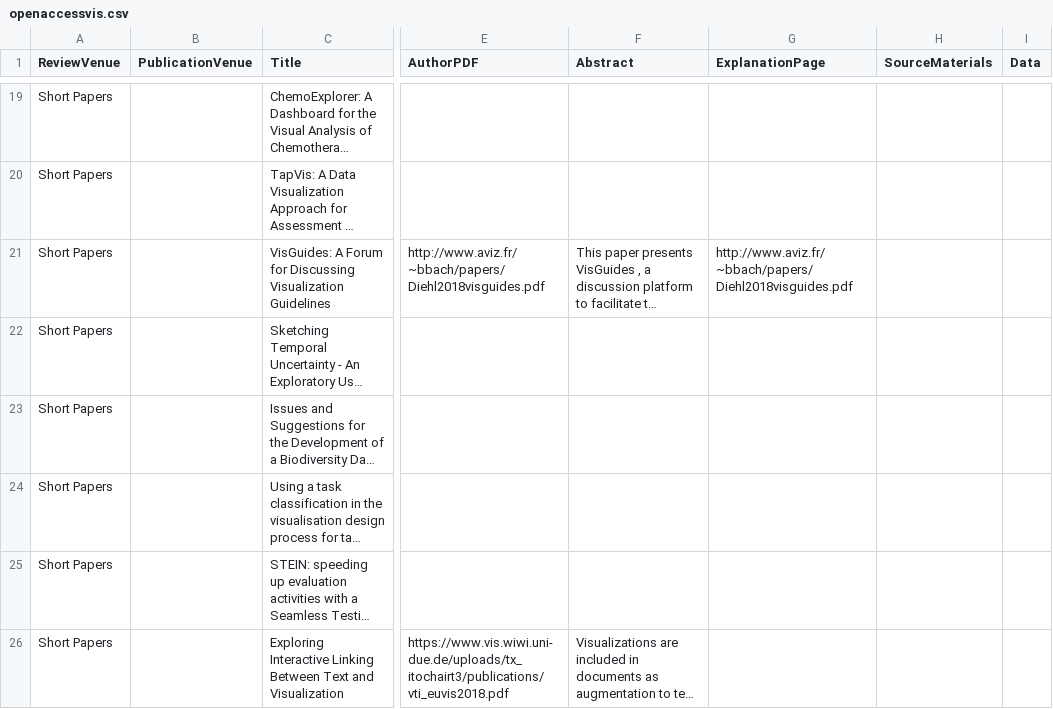
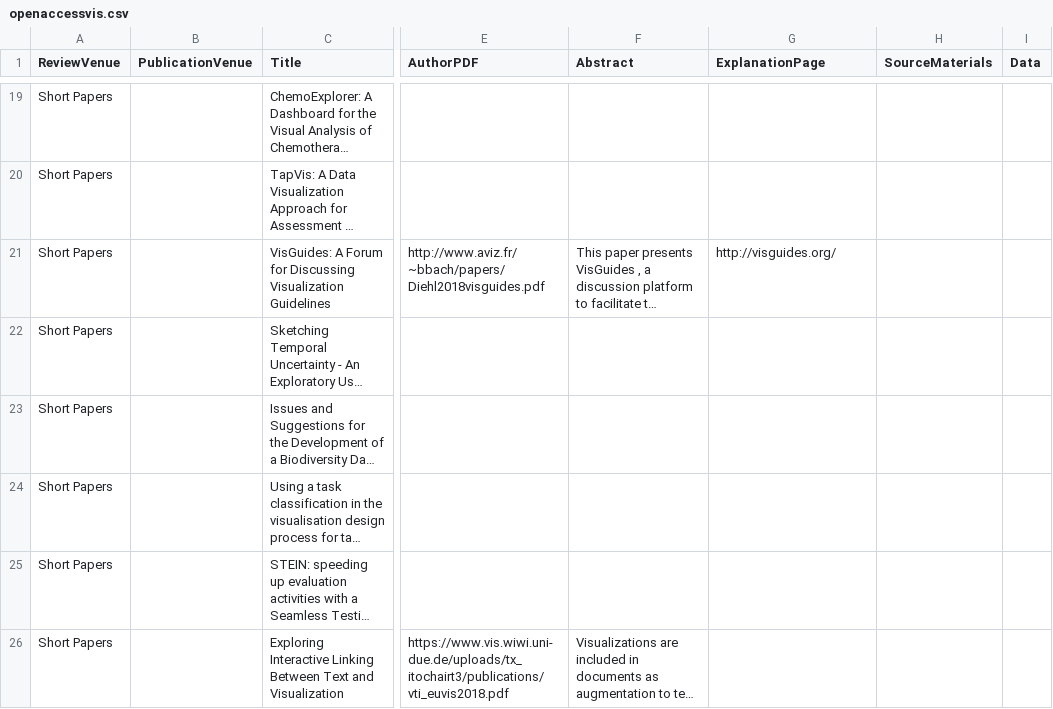
Before and after one commit to jamesscottbrown/open-access-eurovis, a CSV file: openaccessvis.csv, drawn as a sheet; only a part is shown, gaps mark what is left out; long unchanged cells end in …; the diff names each change by its address in the sheet, - before the commit and + after, or states it on an @@ line.

Commit message:
fix link (pasted same one twice by mistake)

```diff
--- a/openaccessvis.csv
+++ b/openaccessvis.csv
-G21 (ExplanationPage): http://www.aviz.fr/~bbach/papers/Diehl2018visguides.pdf
+G21 (ExplanationPage): http://visguides.org/
```
